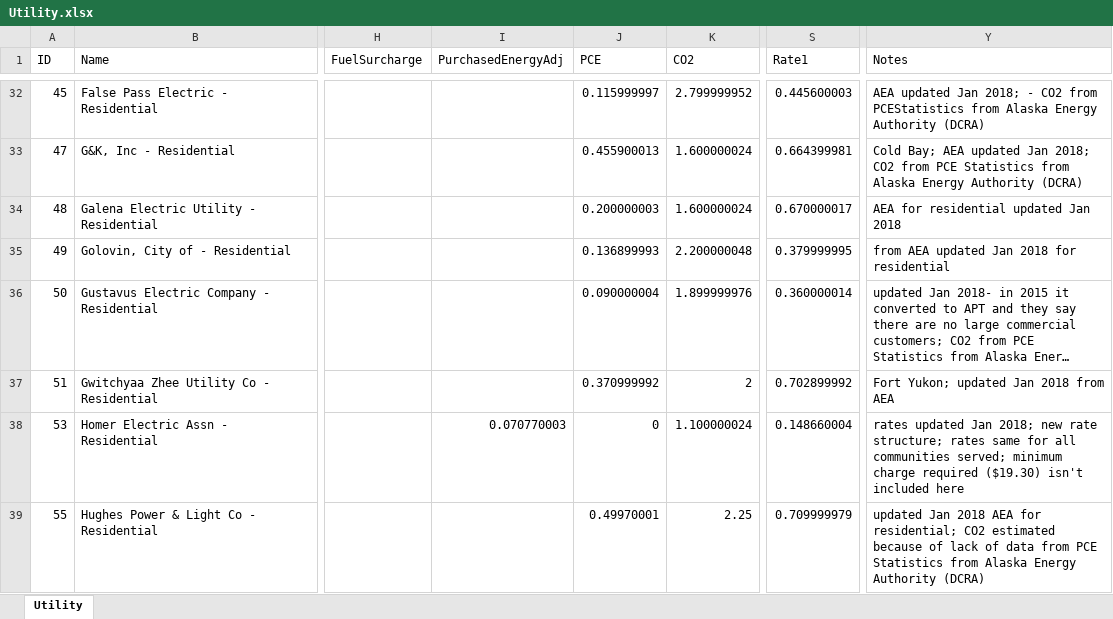
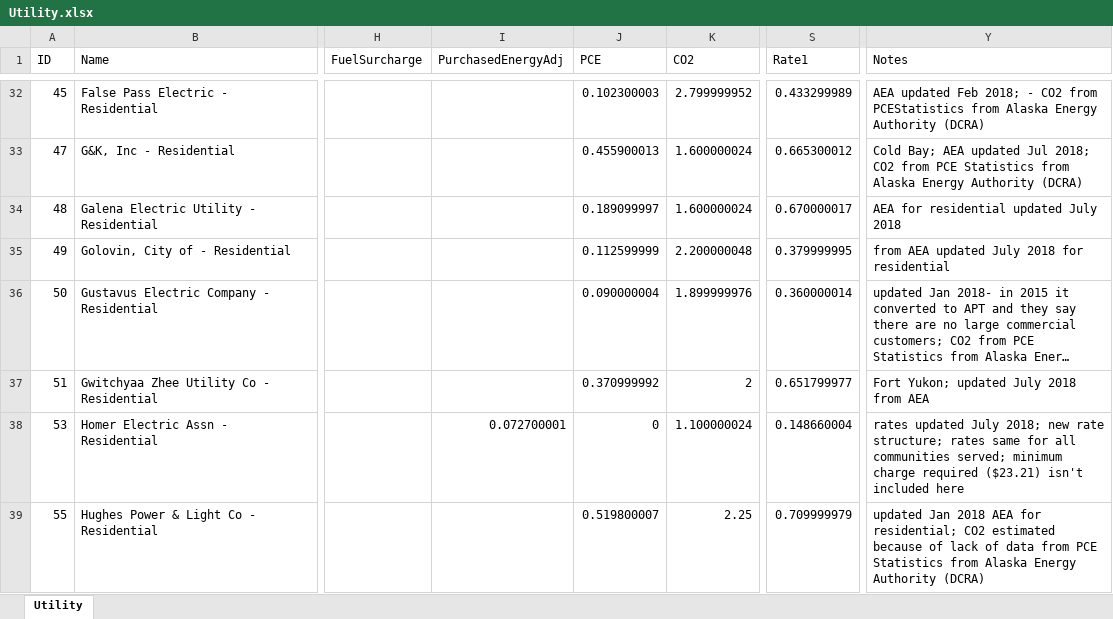
Before and after one commit to RobertLJordan/ak-energy-admin, an Excel workbook: data/city-util/raw/Utility.xlsx, sheet Utility, drawn as a sheet; only a part is shown, gaps mark what is left out; long unchanged cells end in …; values as stored, in another font and other column widths than the file's, no borders; the diff covers the shown part only; the diff names each change by its address in the sheet, - before the commit and + after, or states it on an @@ line.

```diff
--- a/data/city-util/raw/Utility.xlsx (sheet Utility)
+++ b/data/city-util/raw/Utility.xlsx (sheet Utility)
-J32 (PCE): 0.115999997
+J32 (PCE): 0.102300003
-S32 (Rate1): 0.445600003
+S32 (Rate1): 0.433299989
-Y32 (Notes): AEA updated Jan 2018; -…
+Y32 (Notes): AEA updated Feb 2018; -…
-S33 (Rate1): 0.664399981
+S33 (Rate1): 0.665300012
-Y33 (Notes): …AEA updated Jan 2018; CO2…
+Y33 (Notes): …AEA updated Jul 2018; CO2…
-J34 (PCE): 0.200000003
+J34 (PCE): 0.189099997
-Y34 (Notes): AEA for residential updated Jan 2018
+Y34 (Notes): AEA for residential updated July 2018
-J35 (PCE): 0.136899993
+J35 (PCE): 0.112599999
-Y35 (Notes): from AEA updated Jan 2018 for residential
+Y35 (Notes): from AEA updated July 2018 for residential
-S37 (Rate1): 0.702899992
+S37 (Rate1): 0.651799977
-Y37 (Notes): Fort Yukon; updated Jan 2018 from AEA
+Y37 (Notes): Fort Yukon; updated July 2018 from AEA
-I38 (PurchasedEnergyAdj): 0.070770003
+I38 (PurchasedEnergyAdj): 0.072700001
-Y38 (Notes): rates updated Jan 2018; new rate structure; rates same for all communities served; minimum charge required ($19.30) isn't included…
+Y38 (Notes): rates updated July 2018; new rate structure; rates same for all communities served; minimum charge required ($23.21) isn't included…
-J39 (PCE): 0.49970001
+J39 (PCE): 0.519800007
```
Also changed, not shown: 1069 edited cells elsewhere in this sheet, data/city-util/raw/City Utility Links.xlsx, data/city-util/raw/City.xlsx, 14 other files.
